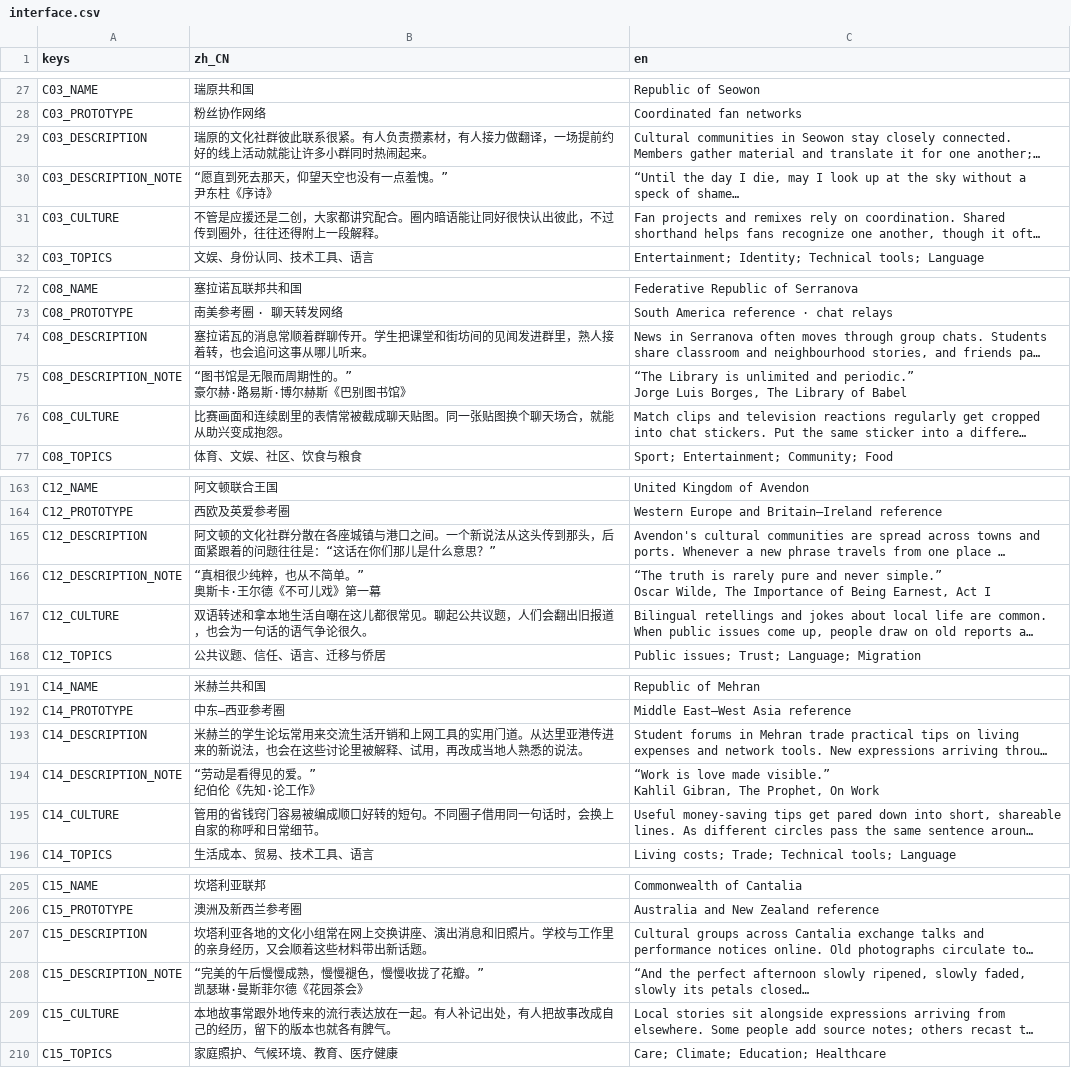
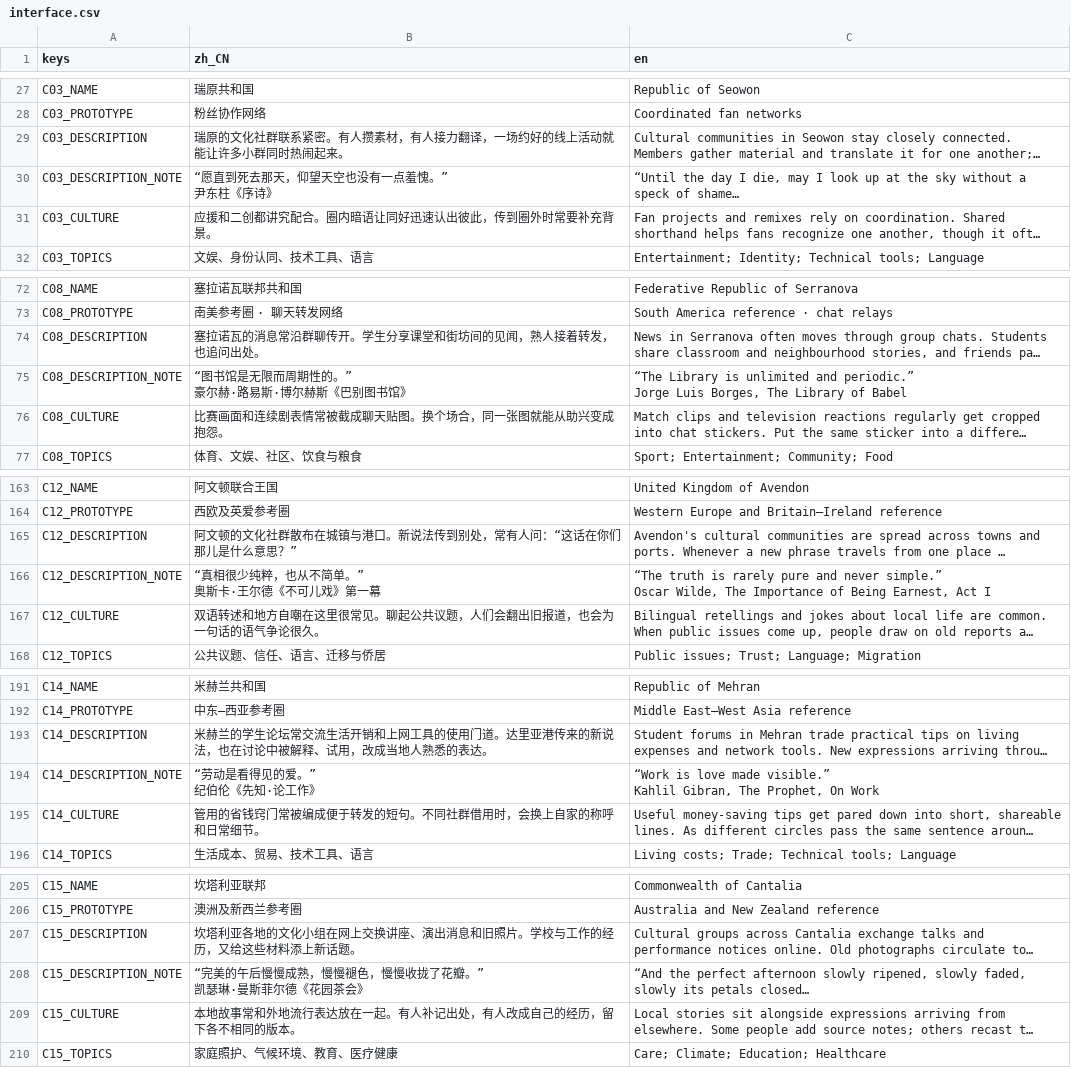
Before and after one commit to pinowine/memeplex-studio, a CSV file: localization/ui/interface.csv, drawn as a sheet; only a part is shown, gaps mark what is left out; long unchanged cells end in …; the diff covers the shown part only; the diff names each change by its address in the sheet, - before the commit and + after, or states it on an @@ line.

Commit message:
Polish recent Chinese event and interface copy

```diff
--- a/localization/ui/interface.csv
+++ b/localization/ui/interface.csv
-B29 (zh_CN): …文化社群彼此联系很紧。有人负责攒素材，有人接力做翻译，一场提前约好的线…
+B29 (zh_CN): …文化社群联系紧密。有人攒素材，有人接力翻译，一场约好的线…
-B31 (zh_CN): 不管是应援还是二创，大家都讲究配合。圈内暗语能让同好很快认出彼此，不过传到圈外，往往还得附上一段解释。
+B31 (zh_CN): 应援和二创都讲究配合。圈内暗语让同好迅速认出彼此，传到圈外时常要补充背景。
-B74 (zh_CN): …的消息常顺着群聊传开。学生把课堂和街坊间的见闻发进群里，熟人接着转，也会追问这事从哪儿听来。
+B74 (zh_CN): …的消息常沿群聊传开。学生分享课堂和街坊间的见闻，熟人接着转发，也追问出处。
-B76 (zh_CN): 比赛画面和连续剧里的表情常被截成聊天贴图。同一张贴图换个聊天场合，就能从助兴变成抱怨。
+B76 (zh_CN): 比赛画面和连续剧表情常被截成聊天贴图。换个场合，同一张图就能从助兴变成抱怨。
-B165 (zh_CN): …文化社群分散在各座城镇与港口之间。一个新说法从这头传到那头，后面紧跟着的问题往往是：“这话…
+B165 (zh_CN): …文化社群散布在城镇与港口。新说法传到别处，常有人问：“这话…
-B167 (zh_CN): …语转述和拿本地生活自嘲在这儿都很常见。…
+B167 (zh_CN): …语转述和地方自嘲在这里很常见。…
-B193 (zh_CN): …生论坛常用来交流生活开销和上网工具的实用门道。从达里亚港传进来的新说法，也会在这些讨论里被解释、试用，再改成当地人熟悉的说法。
+B193 (zh_CN): …生论坛常交流生活开销和上网工具的使用门道。达里亚港传来的新说法，也在讨论中被解释、试用，改成当地人熟悉的表达。
-B195 (zh_CN): 管用的省钱窍门容易被编成顺口好转的短句。不同圈子借用同一句话时，会换上自家的称呼和日常细节。
+B195 (zh_CN): 管用的省钱窍门常被编成便于转发的短句。不同社群借用时，会换上自家的称呼和日常细节。
-B207 (zh_CN): …文化小组常在网上交换讲座、演出消息和旧照片。学校与工作里的亲身经历，又会顺着这些材料带出新话题。
+B207 (zh_CN): …文化小组在网上交换讲座、演出消息和旧照片。学校与工作的经历，又给这些材料添上新话题。
-B209 (zh_CN): …地故事常跟外地传来的流行表达放在一起。有人补记出处，有人把故事改成自己的经历，留下的版本也就各有脾气。
+B209 (zh_CN): …地故事常和外地流行表达放在一起。有人补记出处，有人改成自己的经历，留下各不相同的版本。
```
Also changed, not shown: 5 edited cells elsewhere in this file, 10 other files.
